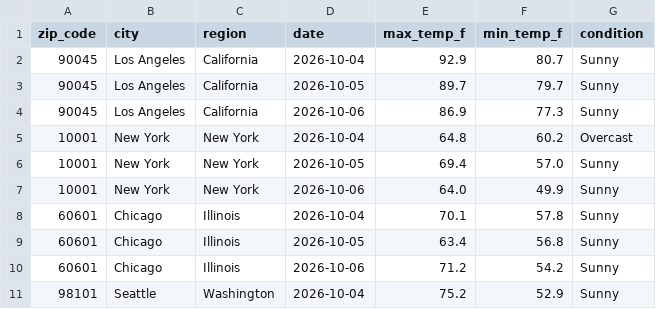
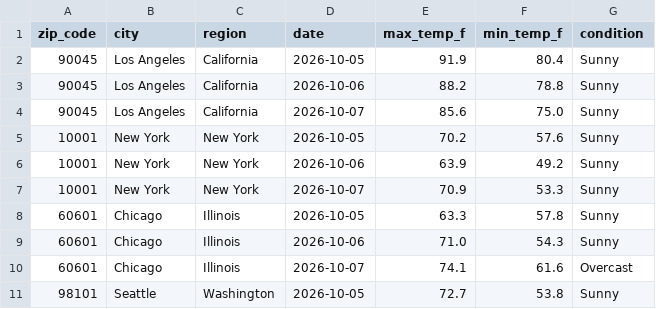
Before and after one commit to djain2905/weather-api-pipeline, a CSV file: weather_data.csv, drawn as a sheet; only a part is shown; the diff covers the shown part only.

```diff
--- a/weather_data.csv
+++ b/weather_data.csv
@@ -1,11 +1,11 @@
 zip_code,city,region,date,max_temp_f,min_temp_f,condition
-90045,Los Angeles,California,2026-10-04,92.9,80.7,Sunny
-90045,Los Angeles,California,2026-10-05,89.7,79.7,Sunny
-90045,Los Angeles,California,2026-10-06,86.9,77.3,Sunny
-10001,New York,New York,2026-10-04,64.8,60.2,Overcast
-10001,New York,New York,2026-10-05,69.4,57.0,Sunny
-10001,New York,New York,2026-10-06,64.0,49.9,Sunny
-60601,Chicago,Illinois,2026-10-04,70.1,57.8,Sunny
-60601,Chicago,Illinois,2026-10-05,63.4,56.8,Sunny
-60601,Chicago,Illinois,2026-10-06,71.2,54.2,Sunny
-98101,Seattle,Washington,2026-10-04,75.2,52.9,Sunny
+90045,Los Angeles,California,2026-10-05,91.9,80.4,Sunny
+90045,Los Angeles,California,2026-10-06,88.2,78.8,Sunny
+90045,Los Angeles,California,2026-10-07,85.6,75.0,Sunny
+10001,New York,New York,2026-10-05,70.2,57.6,Sunny
+10001,New York,New York,2026-10-06,63.9,49.2,Sunny
+10001,New York,New York,2026-10-07,70.9,53.3,Sunny
+60601,Chicago,Illinois,2026-10-05,63.3,57.8,Sunny
+60601,Chicago,Illinois,2026-10-06,71.0,54.3,Sunny
+60601,Chicago,Illinois,2026-10-07,74.1,61.6,Overcast
+98101,Seattle,Washington,2026-10-05,72.7,53.8,Sunny
```
Also changed, not shown: 1 added row, 1 removed row and 155 edited cells elsewhere in this file.
